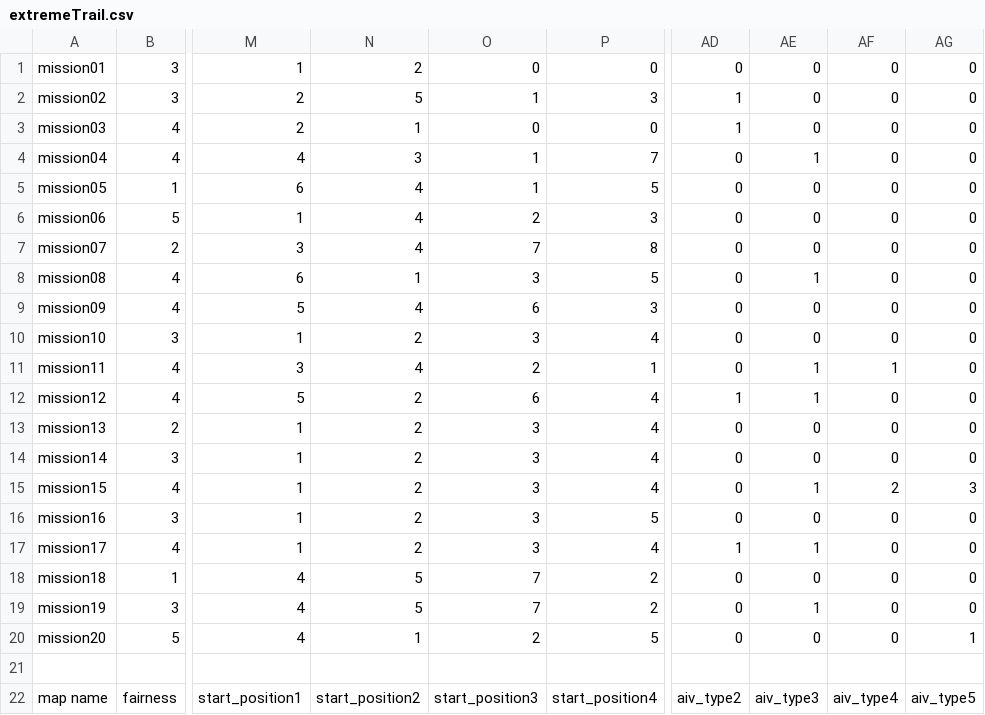
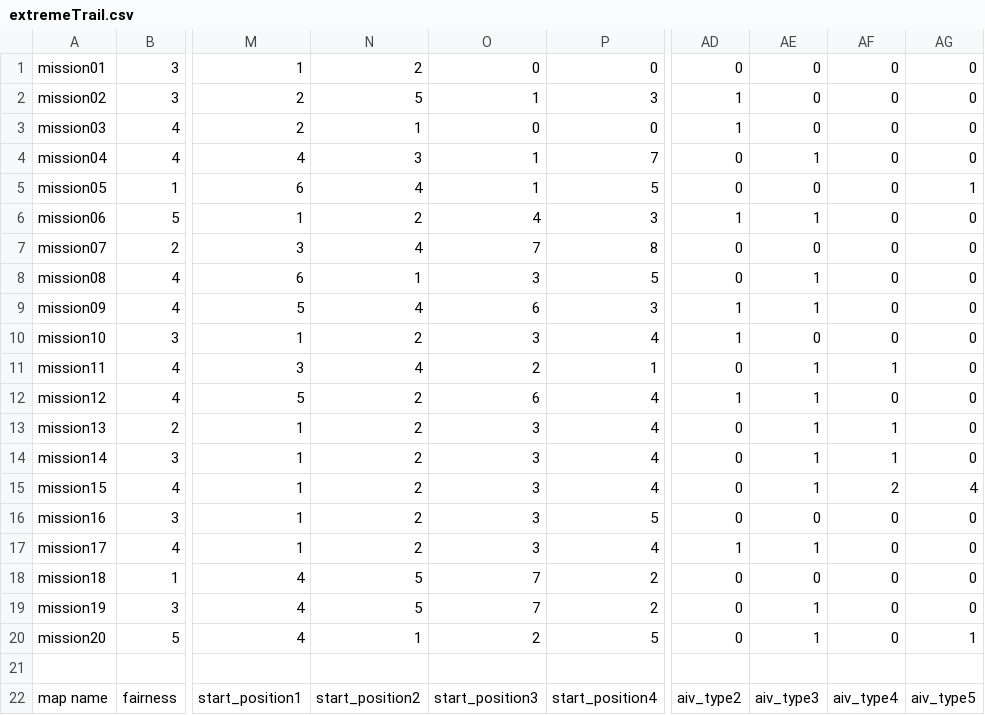
Before and after one commit to Nathan-Hades/Stronghold-Crusader-Massive-AI, a CSV file: Stronghold Crusader Extreme/extremeTrail.csv, drawn as a sheet; only a part is shown, gaps mark what is left out; the diff names each change by its address in the sheet, - before the commit and + after, or states it on an @@ line.

```diff
--- a/Stronghold Crusader Extreme/extremeTrail.csv
+++ b/Stronghold Crusader Extreme/extremeTrail.csv
-AG5: 0
+AG5: 1
-N6: 4
+N6: 2
-O6: 2
+O6: 4
-AD6: 0
+AD6: 1
-AE6: 0
+AE6: 1
-AD9:AD10: 0
+AD9:AD10: 1
-AE9: 0
+AE9: 1
-AE13:AE14: 0
+AE13:AE14: 1
-AF13:AF14: 0
+AF13:AF14: 1
-AG15: 3
+AG15: 4
-AE20: 0
+AE20: 1
```
Also changed, not shown: 7 other files.
